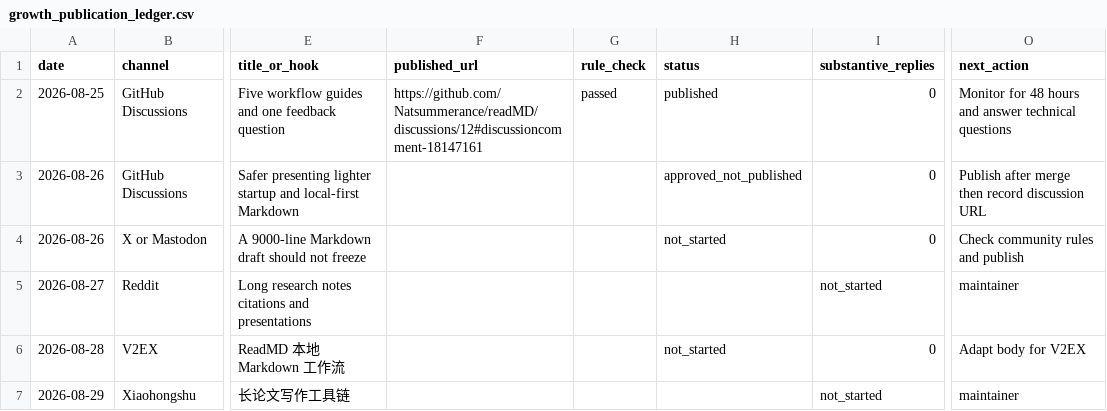
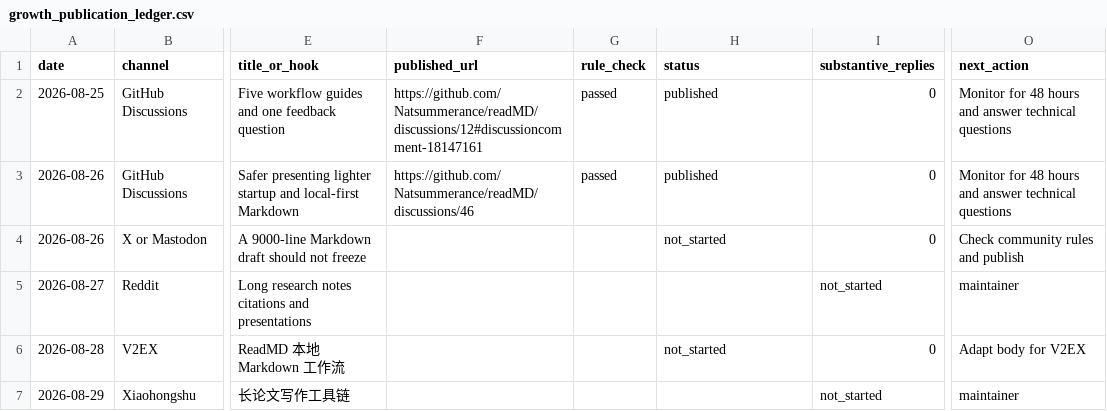
Before and after one commit to Natsummerance/readMD, a CSV file: showcase/distribution/growth_publication_ledger.csv, drawn as a sheet; only a part is shown, gaps mark what is left out; the diff names each change by its address in the sheet, - before the commit and + after, or states it on an @@ line.

Commit message:
docs(growth): record beta.4 discussion

```diff
--- a/showcase/distribution/growth_publication_ledger.csv
+++ b/showcase/distribution/growth_publication_ledger.csv
-F3 (published_url): (empty)
+F3 (published_url): https://github.com/Natsummerance/readMD/discussions/46
-G3 (rule_check): (empty)
+G3 (rule_check): passed
-H3 (status): approved_not_published
+H3 (status): published
-O3 (next_action): Publish after merge then record discussion URL
+O3 (next_action): Monitor for 48 hours and answer technical questions
```
Also changed, not shown: 2 other files.
